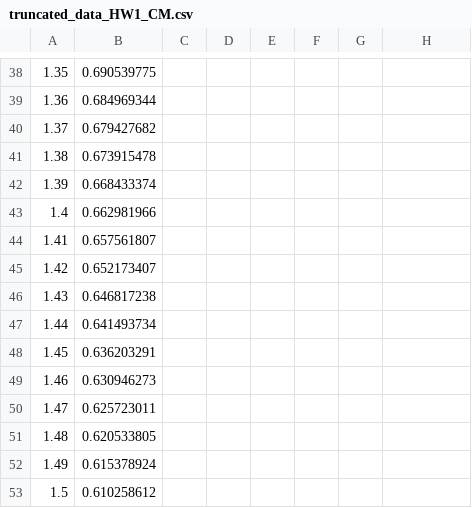
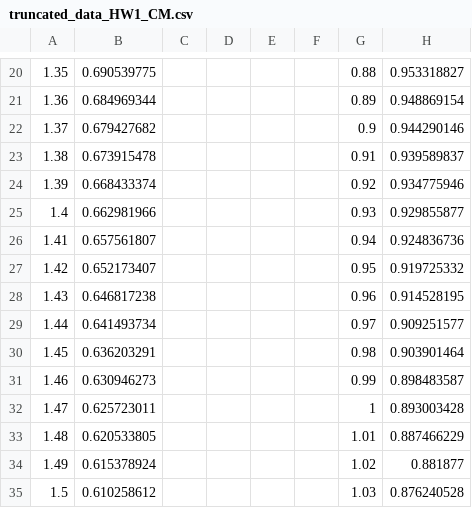
Before and after one commit to oonovae1/HW1_CM, a CSV file: truncated_data_HW1_CM.csv, drawn as a sheet; only a part is shown, gaps mark what is left out; the diff covers the shown part only.

```diff
--- a/truncated_data_HW1_CM.csv
+++ b/truncated_data_HW1_CM.csv
@@ -38,16 +20,16 @@
-1.35,0.690539775,,,,,,
-1.36,0.684969344,,,,,,
-1.37,0.679427682,,,,,,
-1.38,0.673915478,,,,,,
-1.39,0.668433374,,,,,,
-1.4,0.662981966,,,,,,
-1.41,0.657561807,,,,,,
-1.42,0.652173407,,,,,,
-1.43,0.646817238,,,,,,
-1.44,0.641493734,,,,,,
-1.45,0.636203291,,,,,,
-1.46,0.630946273,,,,,,
-1.47,0.625723011,,,,,,
-1.48,0.620533805,,,,,,
-1.49,0.615378924,,,,,,
-1.5,0.610258612,,,,,,
+1.35,0.690539775,,,,,0.88,0.953318827
+1.36,0.684969344,,,,,0.89,0.948869154
+1.37,0.679427682,,,,,0.9,0.944290146
+1.38,0.673915478,,,,,0.91,0.939589837
+1.39,0.668433374,,,,,0.92,0.934775946
+1.4,0.662981966,,,,,0.93,0.929855877
+1.41,0.657561807,,,,,0.94,0.924836736
+1.42,0.652173407,,,,,0.95,0.919725332
+1.43,0.646817238,,,,,0.96,0.914528195
+1.44,0.641493734,,,,,0.97,0.909251577
+1.45,0.636203291,,,,,0.98,0.903901464
+1.46,0.630946273,,,,,0.99,0.898483587
+1.47,0.625723011,,,,,1,0.893003428
+1.48,0.620533805,,,,,1.01,0.887466229
+1.49,0.615378924,,,,,1.02,0.881877
+1.5,0.610258612,,,,,1.03,0.876240528
```
Also changed, not shown: 18 removed rows and 62 edited cells elsewhere in this file.
